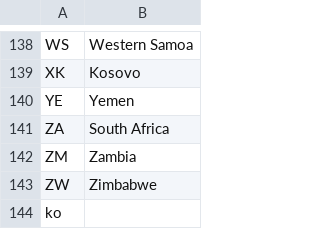
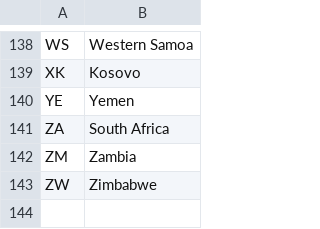
Before and after one commit to brightdata/answer-engines-country-codes, a CSV file: gemini_countries.csv, drawn as a sheet; only a part is shown, gaps mark what is left out; the diff names each change by its address in the sheet, - before the commit and + after, or states it on an @@ line.

Commit message:
Update gemini_countries.csv

```diff
--- a/gemini_countries.csv
+++ b/gemini_countries.csv
-row 144: ko
```
